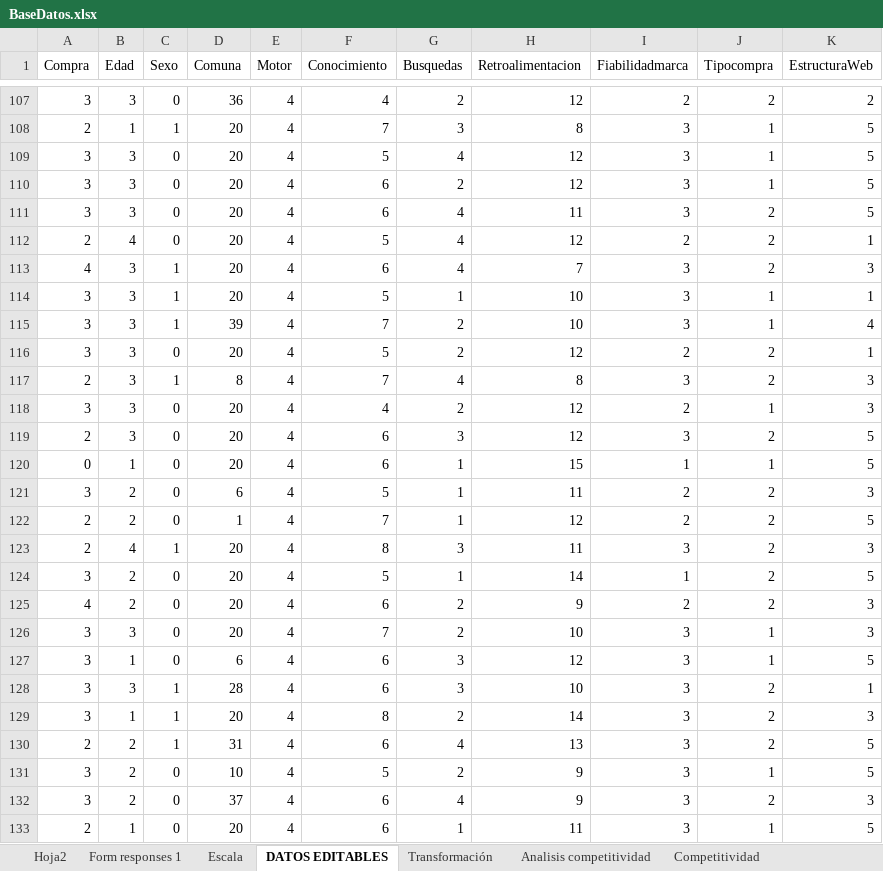
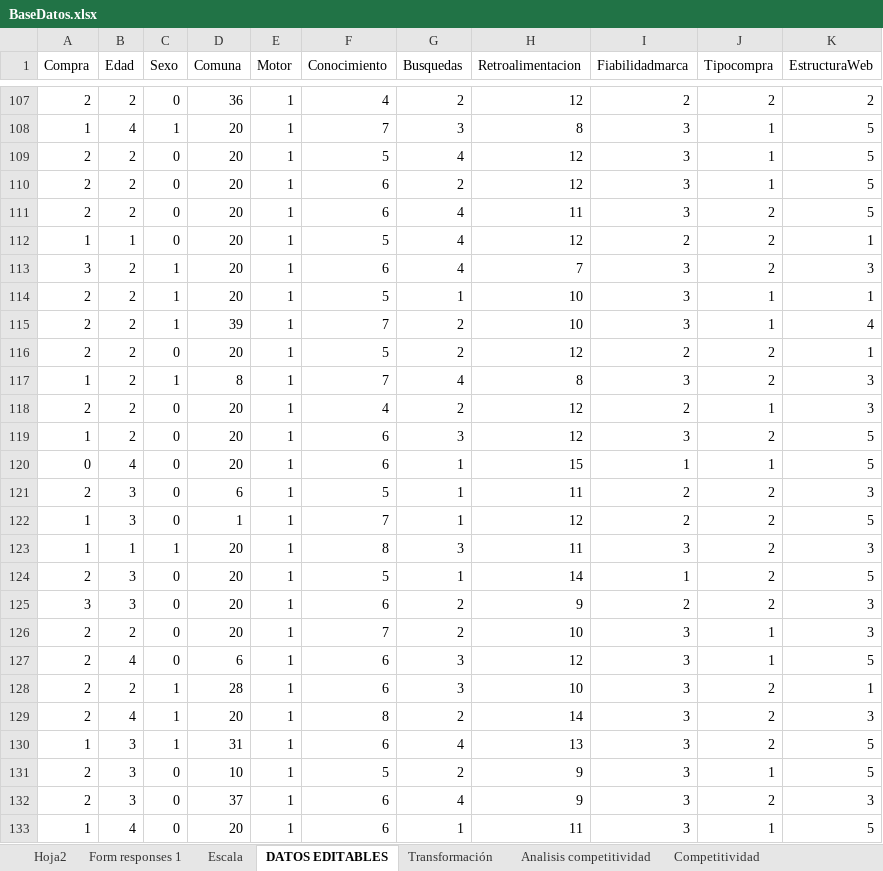
Before and after one commit to holajavi/Tesis, an Excel workbook: BaseDatos.xlsx, sheet DATOS EDITABLES, drawn as a sheet; only a part is shown, gaps mark what is left out; values as stored, in another font and other column widths than the file's, no borders; the diff covers the shown part only; the diff names each change by its address in the sheet, - before the commit and + after, or states it on an @@ line.

```diff
--- a/BaseDatos.xlsx (sheet DATOS EDITABLES)
+++ b/BaseDatos.xlsx (sheet DATOS EDITABLES)
-A107 (Compra): 3
+A107 (Compra): 2
-B107 (Edad): 3
+B107 (Edad): 2
-E107:E133 (Motor): 4
+E107:E133 (Motor): 1
-A108 (Compra): 2
+A108 (Compra): 1
-B108 (Edad): 1
+B108 (Edad): 4
-A109:A111 (Compra): 3
+A109:A111 (Compra): 2
-B109:B111 (Edad): 3
+B109:B111 (Edad): 2
-A112 (Compra): 2
+A112 (Compra): 1
-B112 (Edad): 4
+B112 (Edad): 1
-A113 (Compra): 4
+A113 (Compra): 3
-B113:B119 (Edad): 3
+B113:B119 (Edad): 2
-A114:A116 (Compra): 3
+A114:A116 (Compra): 2
-A117 (Compra): 2
+A117 (Compra): 1
-A118 (Compra): 3
+A118 (Compra): 2
-A119 (Compra): 2
+A119 (Compra): 1
-B120 (Edad): 1
+B120 (Edad): 4
-A121 (Compra): 3
+A121 (Compra): 2
-B121:B122 (Edad): 2
+B121:B122 (Edad): 3
-A122:A123 (Compra): 2
+A122:A123 (Compra): 1
-B123 (Edad): 4
+B123 (Edad): 1
-A124 (Compra): 3
+A124 (Compra): 2
-B124:B125 (Edad): 2
+B124:B125 (Edad): 3
-A125 (Compra): 4
+A125 (Compra): 3
-A126:A129 (Compra): 3
+A126:A129 (Compra): 2
-B126 (Edad): 3
+B126 (Edad): 2
-B127 (Edad): 1
+B127 (Edad): 4
-B128 (Edad): 3
+B128 (Edad): 2
-B129 (Edad): 1
+B129 (Edad): 4
-A130 (Compra): 2
+A130 (Compra): 1
-B130:B132 (Edad): 2
+B130:B132 (Edad): 3
-A131:A132 (Compra): 3
+A131:A132 (Compra): 2
-A133 (Compra): 2
+A133 (Compra): 1
-B133 (Edad): 1
+B133 (Edad): 4
```
Also changed, not shown: 1532 edited cells elsewhere in this sheet, sheet Competitividad, sheet Y=Compra, sheet Transformación, sheet Escala, sheet Form responses 1, DATOS.xlsx, 5 other files.
